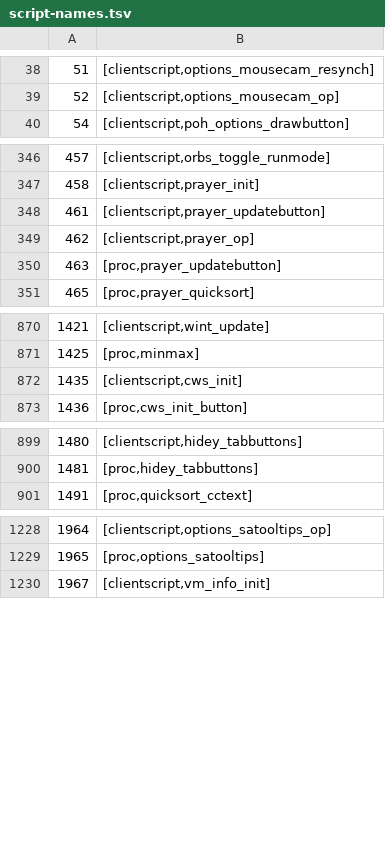
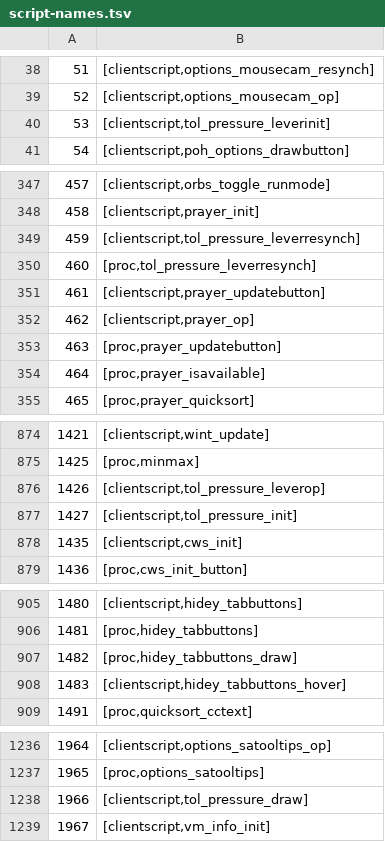
Before and after one commit to RuneStar/cs2, a TSV file: src/main/resources/org/runestar/cs2/script-names.tsv, drawn as a sheet; only a part is shown, gaps mark what is left out; the diff covers the shown part only; the diff names each change by its address in the sheet, - before the commit and + after, or states it on an @@ line.

```diff
--- a/src/main/resources/org/runestar/cs2/script-names.tsv
+++ b/src/main/resources/org/runestar/cs2/script-names.tsv
+row 40: 53 | [clientscript,tol_pressure_leverinit]
+row 349: 459 | [clientscript,tol_pressure_leverresynch]
+row 350: 460 | [proc,tol_pressure_leverresynch]
+row 354: 464 | [proc,prayer_isavailable]
+row 876: 1426 | [clientscript,tol_pressure_leverop]
+row 877: 1427 | [clientscript,tol_pressure_init]
+row 907: 1482 | [proc,hidey_tabbuttons_draw]
+row 908: 1483 | [clientscript,hidey_tabbuttons_hover]
+row 1238: 1966 | [clientscript,tol_pressure_draw]
```
Also changed, not shown: 29 added rows elsewhere in this file.
